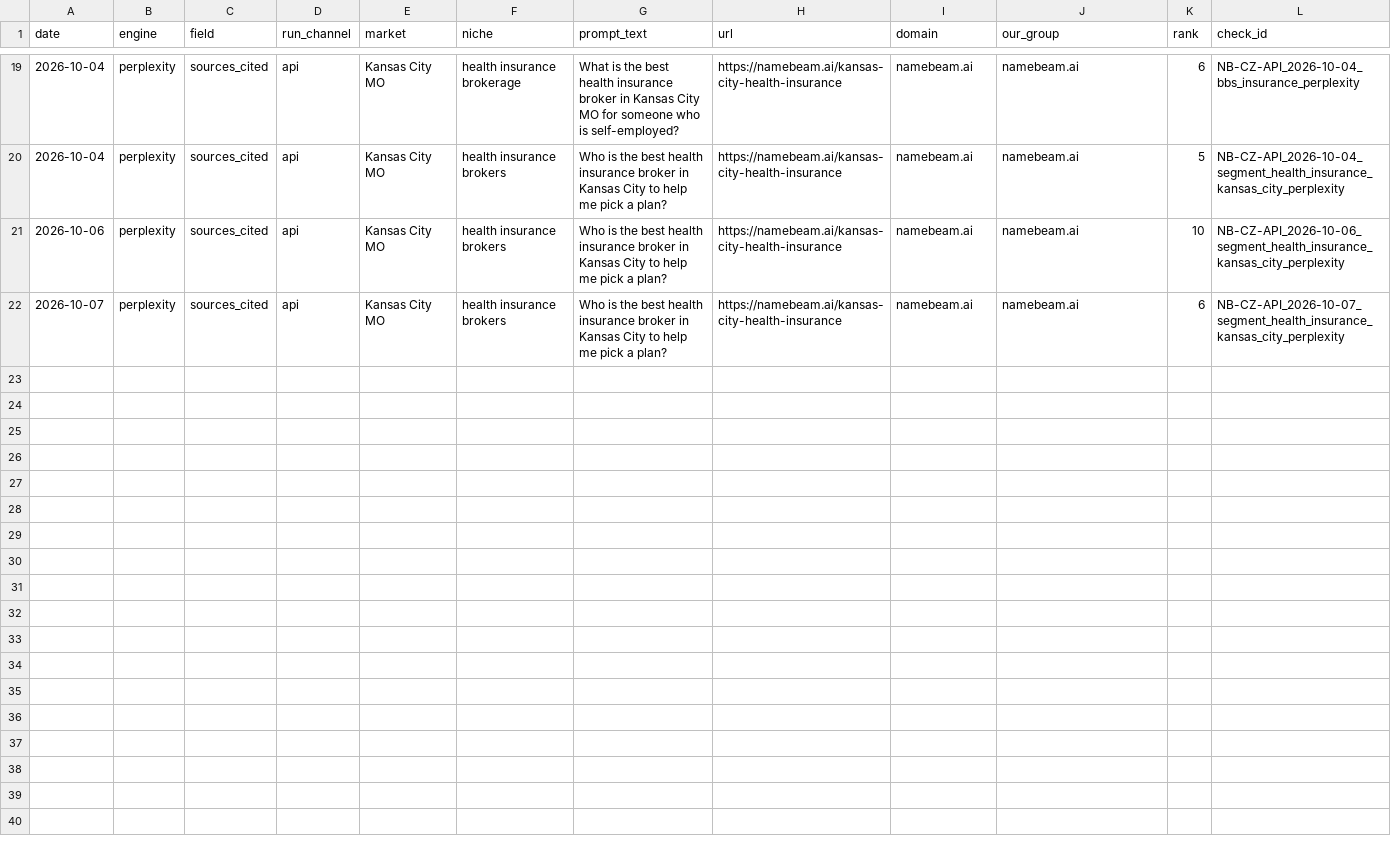
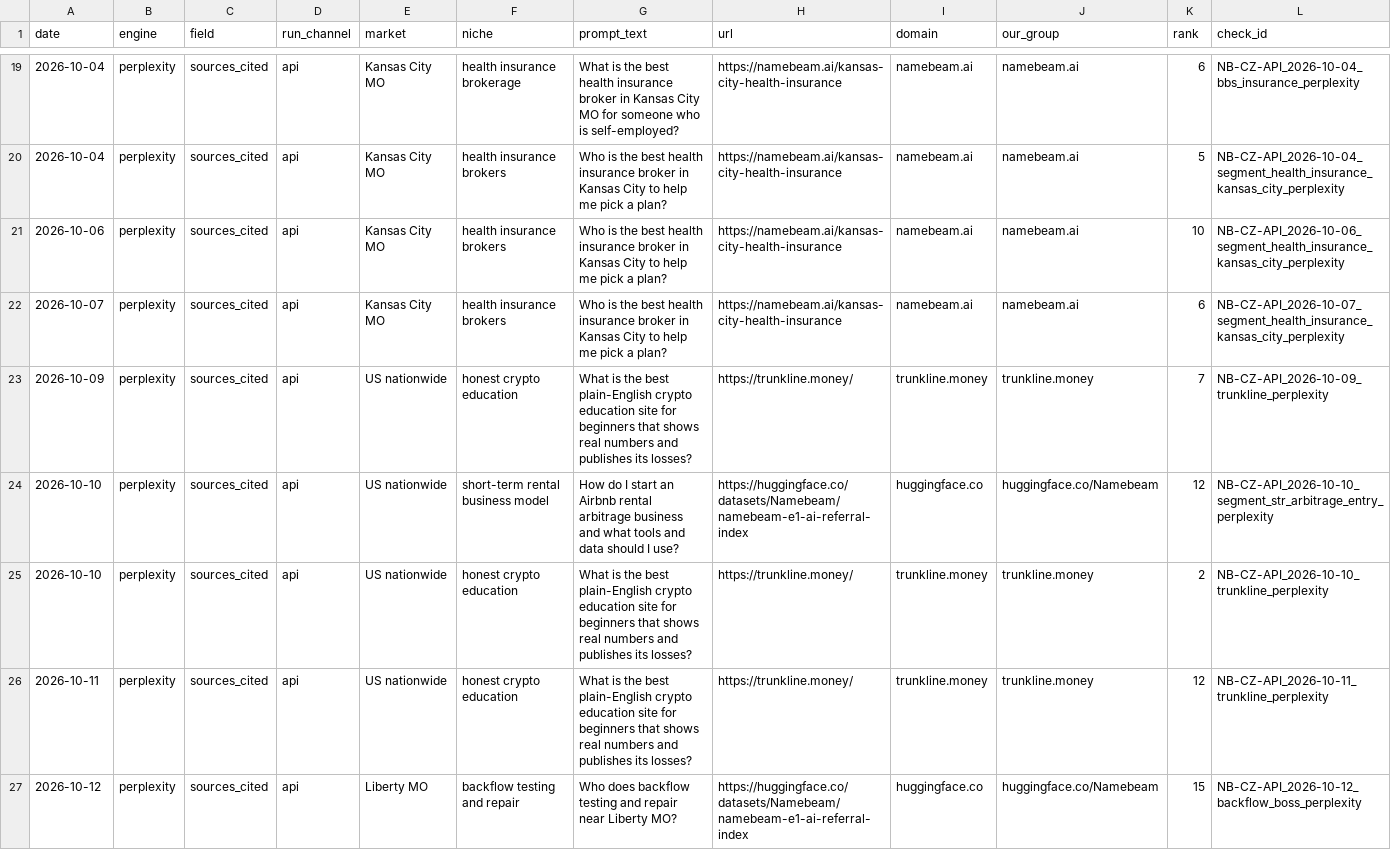
Before and after one commit to mrcrtr1979-droid/namebeam-visibility-index, a CSV file: releases/edition-1/data/customer_zero_hits.csv, drawn as a sheet; only a part is shown, gaps mark what is left out; the diff names each change by its address in the sheet, - before the commit and + after, or states it on an @@ line.

```diff
--- a/releases/edition-1/data/customer_zero_hits.csv
+++ b/releases/edition-1/data/customer_zero_hits.csv
+row 23: 2026-10-09 | perplexity | sources_cited | api | US nationwide | honest crypto education | What is the best plain-English crypto education site for beginners that shows real numbers and publishes its losses? | https://trunkline.money/ | trunkline.money | trunkline.money | 7 | NB-CZ-API_2026-10-09_trunkline_perplexity
+row 24: 2026-10-10 | perplexity | sources_cited | api | US nationwide | short-term rental business model | How do I start an Airbnb rental arbitrage business and what tools and data should I use? | https://huggingface.co/datasets/Namebeam/namebeam-e1-ai-referral-index | huggingface.co | huggingface.co/Namebeam | 12 | NB-CZ-API_2026-10-10_segment_str_arbitrage_entry_perplexity
+row 25: 2026-10-10 | perplexity | sources_cited | api | US nationwide | honest crypto education | What is the best plain-English crypto education site for beginners that shows real numbers and publishes its losses? | https://trunkline.money/ | trunkline.money | trunkline.money | 2 | NB-CZ-API_2026-10-10_trunkline_perplexity
+row 26: 2026-10-11 | perplexity | sources_cited | api | US nationwide | honest crypto education | What is the best plain-English crypto education site for beginners that shows real numbers and publishes its losses? | https://trunkline.money/ | trunkline.money | trunkline.money | 12 | NB-CZ-API_2026-10-11_trunkline_perplexity
+row 27: 2026-10-12 | perplexity | sources_cited | api | Liberty MO | backflow testing and repair | Who does backflow testing and repair near Liberty MO? | https://huggingface.co/datasets/Namebeam/namebeam-e1-ai-referral-index | huggingface.co | huggingface.co/Namebeam | 15 | NB-CZ-API_2026-10-12_backflow_boss_perplexity
```
Also changed, not shown: releases/edition-1/data/customer_zero_daily.csv, releases/edition-1/data/customer_zero_rolling.csv, 19 other files.
